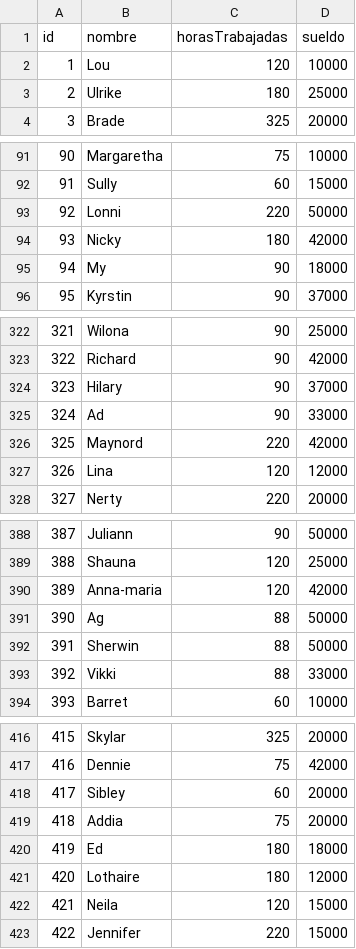
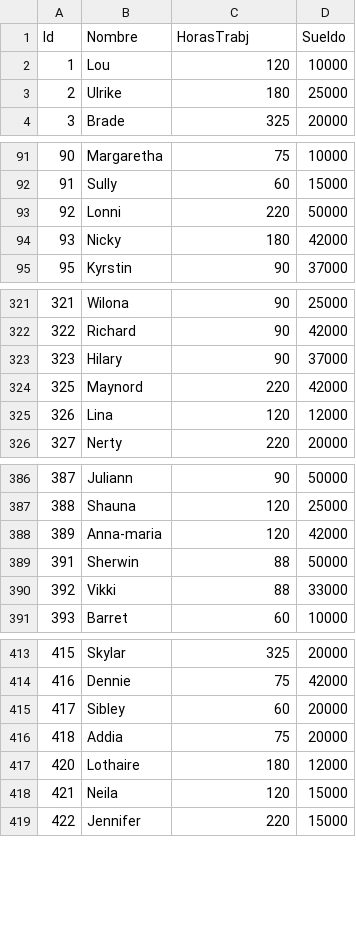
Before and after one commit to HerreraDev/tp_laboratorio_1, a CSV file: TP3_HerreraMartín/data.csv, drawn as a sheet; only a part is shown, gaps mark what is left out; removed rows and columns are numbered as before the commit, all else as after; the diff covers the shown part only; the diff names each change by its address in the sheet, - before the commit and + after, or states it on an @@ line.

```diff
--- a/TP3_HerreraMartín/data.csv
+++ b/TP3_HerreraMartín/data.csv
-row 1: id | nombre | horasTrabajadas | sueldo
+row 1: Id | Nombre | HorasTrabj | Sueldo
-row 95: 94 | My | 90 | 18000
-row 325: 324 | Ad | 90 | 33000
-row 391: 390 | Ag | 88 | 50000
-row 420: 419 | Ed | 180 | 18000
```
Also changed, not shown: 2 removed rows elsewhere in this file, 17 other files.
